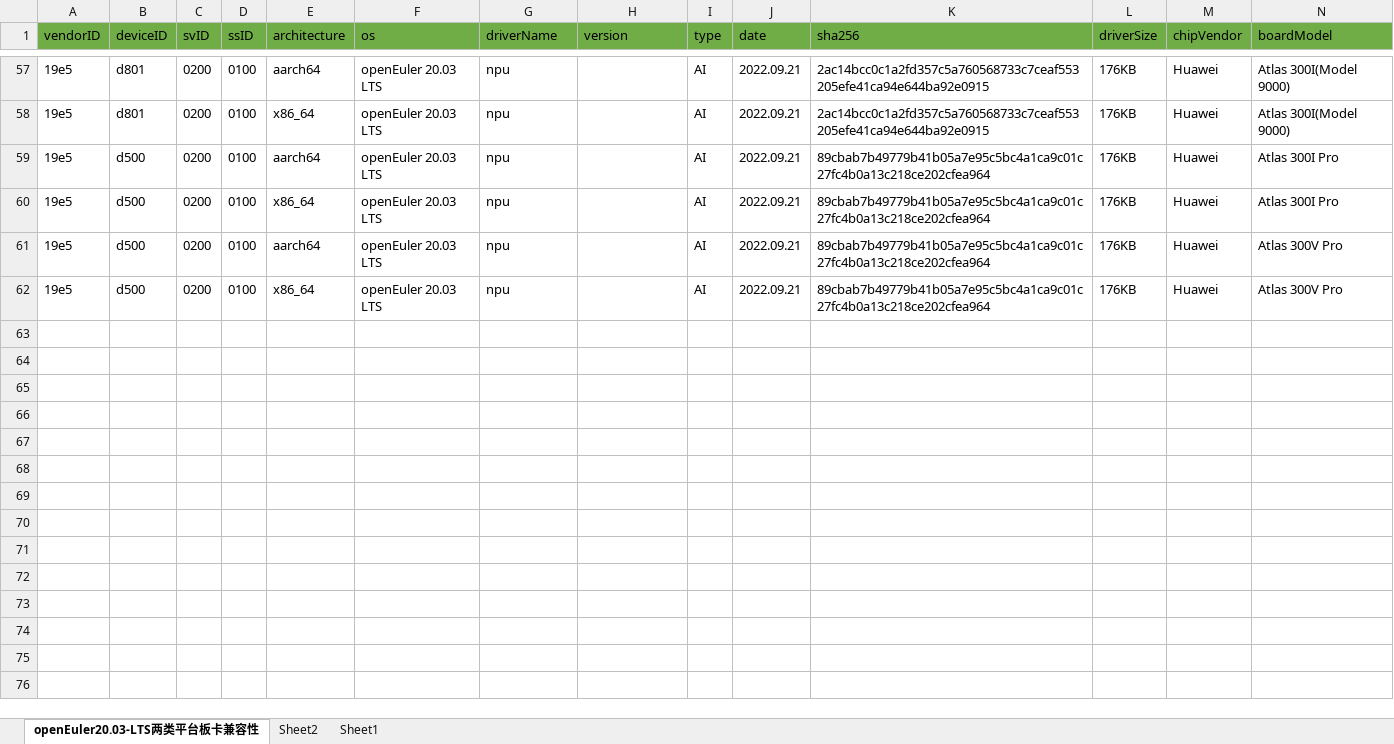
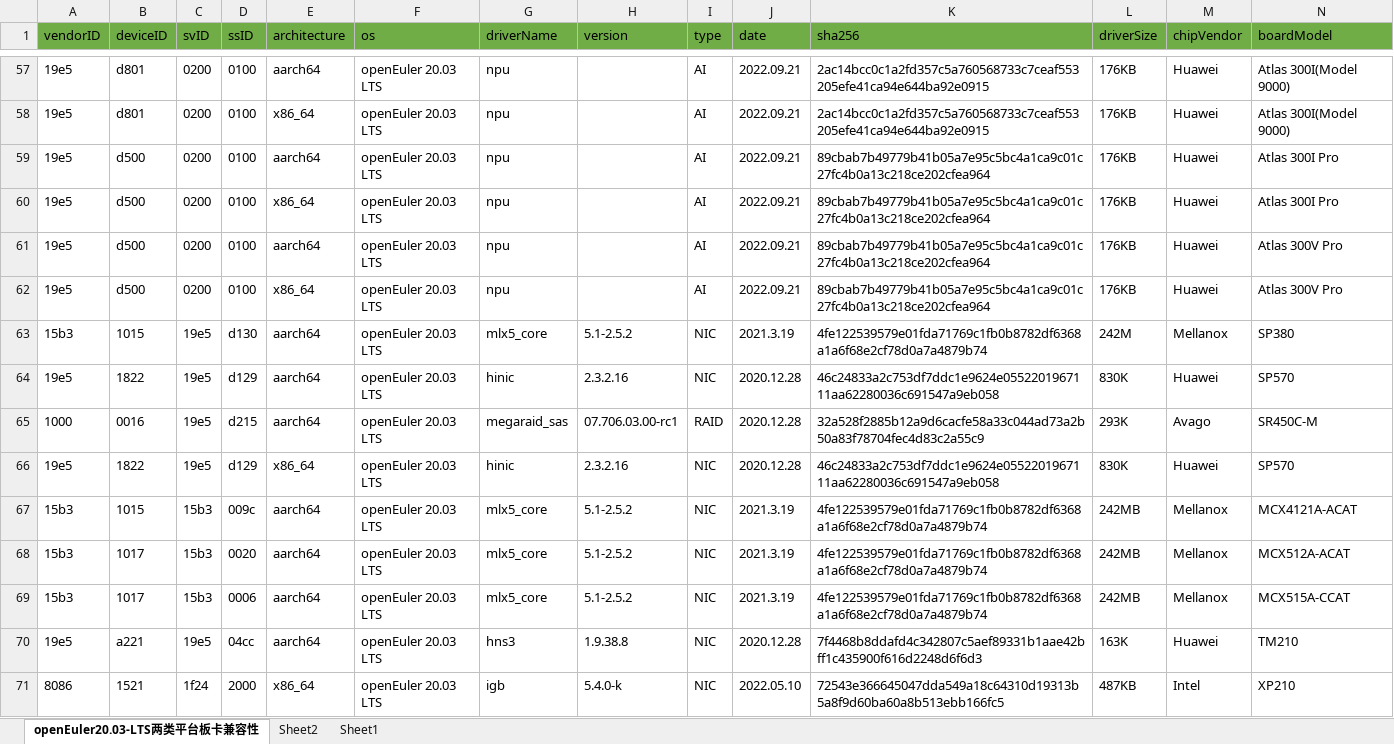
Before and after one commit to tttomorrow/euler-portal, an Excel workbook: data/compatibility/openEuler20.03-LTS上两类平台板卡兼容清单.xlsx, sheet openEuler20.03-LTS两类平台板卡兼容性, drawn as a sheet; only a part is shown, gaps mark what is left out; values as stored, in another font and other column widths than the file's, no borders; rows hold the shown columns only; the diff names each change by its address in the sheet, - before the commit and + after, or states it on an @@ line.

```diff
--- a/data/compatibility/openEuler20.03-LTS上两类平台板卡兼容清单.xlsx (sheet openEuler20.03-LTS两类平台板卡兼容性)
+++ b/data/compatibility/openEuler20.03-LTS上两类平台板卡兼容清单.xlsx (sheet openEuler20.03-LTS两类平台板卡兼容性)
+row 63: 15b3 | 1015 | 19e5 | d130 | aarch64 | openEuler 20.03 LTS | mlx5_core | 5.1-2.5.2 | NIC | 2021.3.19 | 4fe122539579e01fda71769c1fb0b8782df6368a1a6f68e2cf78d0a7a4879b74 | 242M | Mellanox | SP380
+row 64: 19e5 | 1822 | 19e5 | d129 | aarch64 | openEuler 20.03 LTS | hinic | 2.3.2.16 | NIC | 2020.12.28 | 46c24833a2c753df7ddc1e9624e0552201967111aa62280036c691547a9eb058 | 830K | Huawei | SP570
+row 65: 1000 | 0016 | 19e5 | d215 | aarch64 | openEuler 20.03 LTS | megaraid_sas | 07.706.03.00-rc1 | RAID | 2020.12.28 | 32a528f2885b12a9d6cacfe58a33c044ad73a2b50a83f78704fec4d83c2a55c9 | 293K | Avago | SR450C-M
+row 66: 19e5 | 1822 | 19e5 | d129 | x86_64 | openEuler 20.03 LTS | hinic | 2.3.2.16 | NIC | 2020.12.28 | 46c24833a2c753df7ddc1e9624e0552201967111aa62280036c691547a9eb058 | 830K | Huawei | SP570
+row 67: 15b3 | 1015 | 15b3 | 009c | aarch64 | openEuler 20.03 LTS | mlx5_core | 5.1-2.5.2 | NIC | 2021.3.19 | 4fe122539579e01fda71769c1fb0b8782df6368a1a6f68e2cf78d0a7a4879b74 | 242MB | Mellanox | MCX4121A-ACAT
+row 68: 15b3 | 1017 | 15b3 | 0020 | aarch64 | openEuler 20.03 LTS | mlx5_core | 5.1-2.5.2 | NIC | 2021.3.19 | 4fe122539579e01fda71769c1fb0b8782df6368a1a6f68e2cf78d0a7a4879b74 | 242MB | Mellanox | MCX512A-ACAT
+row 69: 15b3 | 1017 | 15b3 | 0006 | aarch64 | openEuler 20.03 LTS | mlx5_core | 5.1-2.5.2 | NIC | 2021.3.19 | 4fe122539579e01fda71769c1fb0b8782df6368a1a6f68e2cf78d0a7a4879b74 | 242MB | Mellanox | MCX515A-CCAT
+row 70: 19e5 | a221 | 19e5 | 04cc | aarch64 | openEuler 20.03 LTS | hns3 | 1.9.38.8 | NIC | 2020.12.28 | 7f4468b8ddafd4c342807c5aef89331b1aae42bff1c435900f616d2248d6f6d3 | 163K | Huawei | TM210
+row 71: 8086 | 1521 | 1f24 | 2000 | x86_64 | openEuler 20.03 LTS | igb | 5.4.0-k | NIC | 2022.05.10 | 72543e366645047dda549a18c64310d19313b5a8f9d60ba60a8b513ebb166fc5 | 487KB | Intel | XP210
```
Also changed, not shown: data/compatibility/openEuler20.03-LTS-SP1上两类平台板卡兼容清单.xlsx, data/compatibility/openEuler20.03-LTS-SP3上两类平台板卡兼容清单.xlsx, 5 other files.
